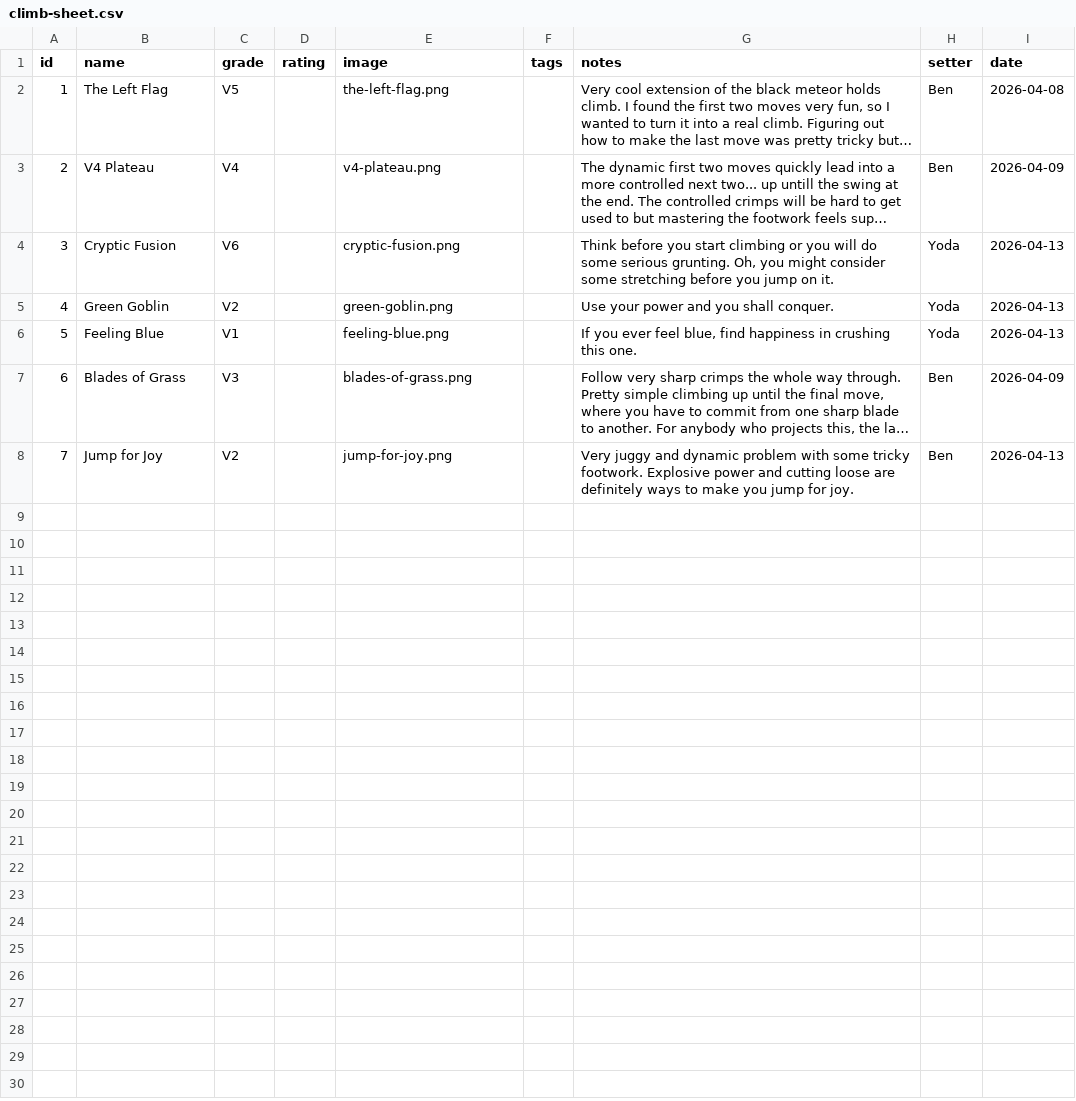
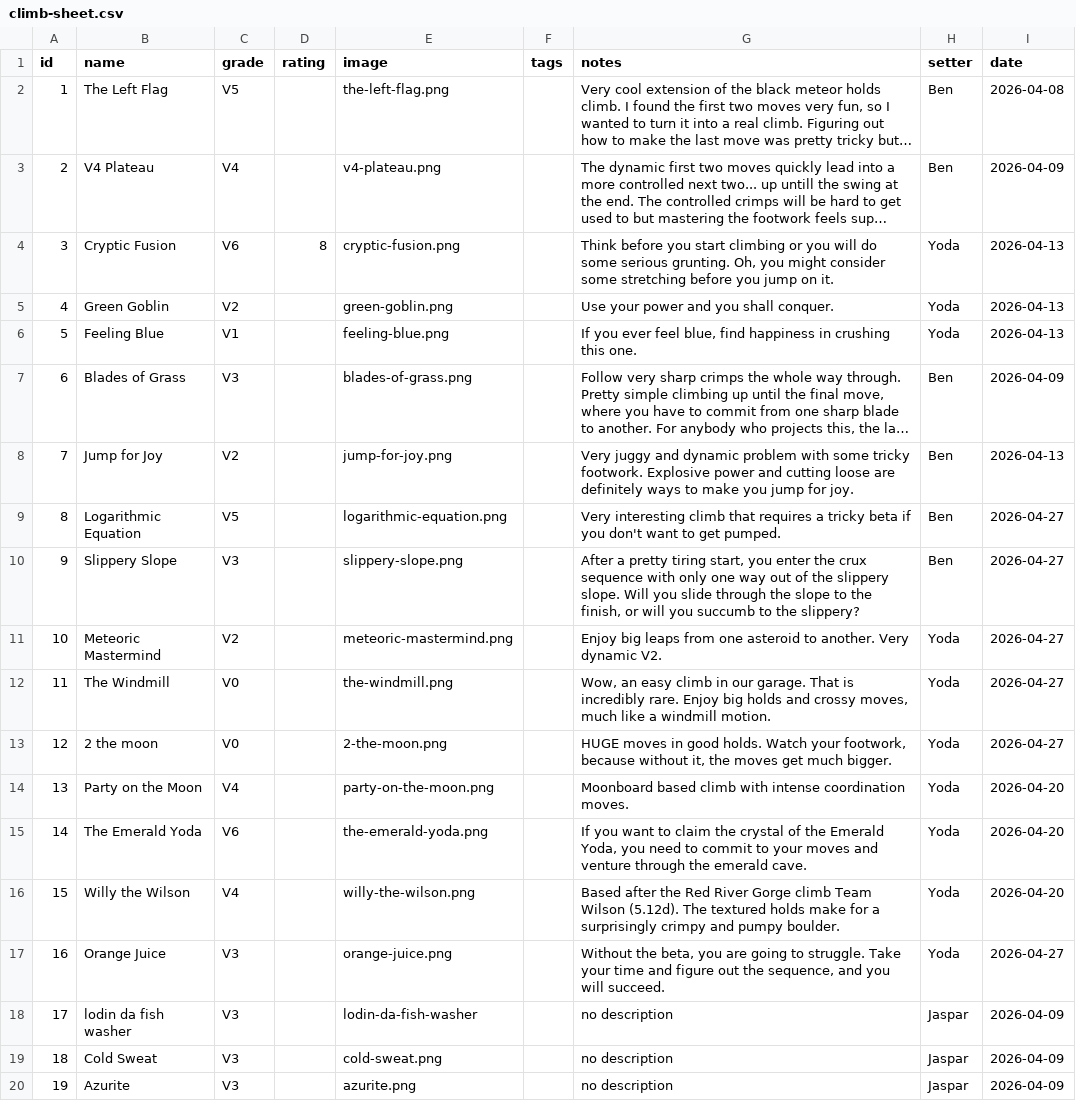
Before and after one commit to BenR28/gorge-garage-guidebook, a CSV file: climb-sheet.csv, drawn as a sheet; long unchanged cells end in …; the diff names each change by its address in the sheet, - before the commit and + after, or states it on an @@ line.

Commit message:
Add new climbs
Added new climbs with descriptions and updated ratings.

```diff
--- a/climb-sheet.csv
+++ b/climb-sheet.csv
-D4 (rating): (empty)
+D4 (rating): 8
+row 9: 8 | Logarithmic Equation | V5 |  | logarithmic-equation.png |  | Very interesting climb that requires a tricky beta if you don't want to get pumped. | Ben | 2026-04-27
+row 10: 9 | Slippery Slope | V3 |  | slippery-slope.png |  | After a pretty tiring start, you enter the crux sequence with only one way out of the slippery slope. Will you slide through the slope to the finish, or will you succumb to the slippery? | Ben | 2026-04-27
+row 11: 10 | Meteoric Mastermind | V2 |  | meteoric-mastermind.png |  | Enjoy big leaps from one asteroid to another. Very dynamic V2. | Yoda | 2026-04-27
+row 12: 11 | The Windmill | V0 |  | the-windmill.png |  | Wow, an easy climb in our garage. That is incredibly rare. Enjoy big holds and crossy moves, much like a windmill motion. | Yoda | 2026-04-27
+row 13: 12 | 2 the moon | V0 |  | 2-the-moon.png |  | HUGE moves in good holds. Watch your footwork, because without it, the moves get much bigger. | Yoda | 2026-04-27
+row 14: 13 | Party on the Moon | V4 |  | party-on-the-moon.png |  | Moonboard based climb with intense coordination moves. | Yoda | 2026-04-20
+row 15: 14 | The Emerald Yoda | V6 |  | the-emerald-yoda.png |  | If you want to claim the crystal of the Emerald Yoda, you need to commit to your moves and venture through the emerald cave. | Yoda | 2026-04-20
+row 16: 15 | Willy the Wilson | V4 |  | willy-the-wilson.png |  | Based after the Red River Gorge climb Team Wilson (5.12d). The textured holds make for a surprisingly crimpy and pumpy boulder. | Yoda | 2026-04-20
+row 17: 16 | Orange Juice | V3 |  | orange-juice.png |  | Without the beta, you are going to struggle. Take your time and figure out the sequence, and you will succeed. | Yoda | 2026-04-27
+row 18: 17 | lodin da fish washer | V3 |  | lodin-da-fish-washer |  | no description | Jaspar | 2026-04-09
+row 19: 18 | Cold Sweat | V3 |  | cold-sweat.png |  | no description | Jaspar | 2026-04-09
+row 20: 19 | Azurite | V3 |  | azurite.png |  | no description | Jaspar | 2026-04-09
```
